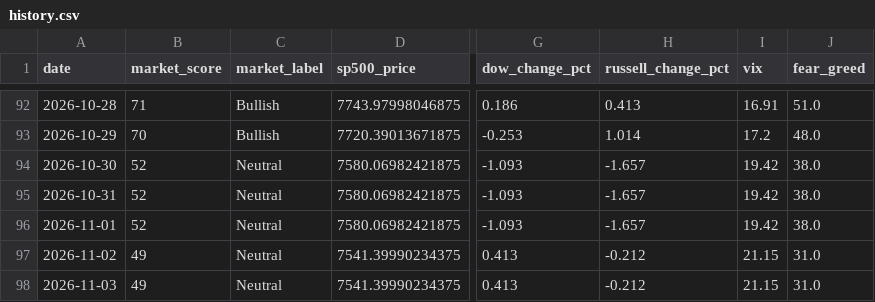
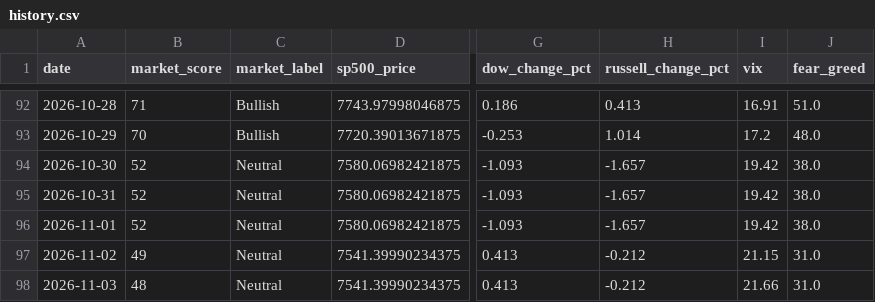
Before and after one commit to agent22793/market-dashboard, a CSV file: data/history.csv, drawn as a sheet; only a part is shown, gaps mark what is left out; the diff names each change by its address in the sheet, - before the commit and + after, or states it on an @@ line.

```diff
--- a/data/history.csv
+++ b/data/history.csv
-B98 (market_score): 49
+B98 (market_score): 48
-I98 (vix): 21.15
+I98 (vix): 21.66
```
Also changed, not shown: 1 other file.
